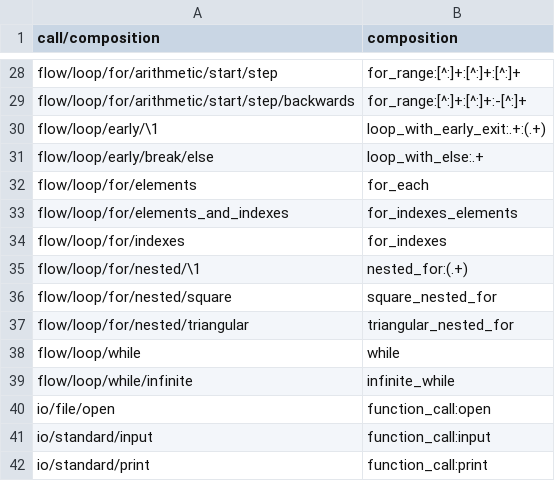
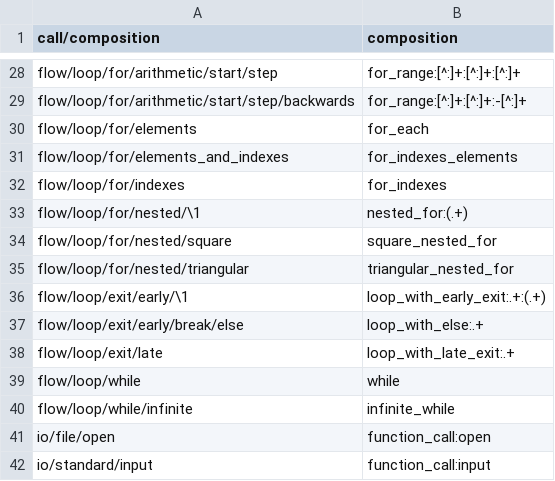
Before and after one commit to laowantong/paroxython, a TSV file: taxonomies/default_taxonomy.tsv, drawn as a sheet; only a part is shown, gaps mark what is left out; the shorter side is filled out with more unchanged rows.

Commit message:
add feature `loop_with_late_exit`

```diff
--- a/taxonomies/default_taxonomy.tsv
+++ b/taxonomies/default_taxonomy.tsv
@@ -29,4 +29,2 @@ flow/loop/for/arithmetic/start/step	for_range:[^:]+:[^:]+:[^:]+
 flow/loop/for/arithmetic/start/step/backwards	for_range:[^:]+:[^:]+:-[^:]+
-flow/loop/early/\1	loop_with_early_exit:.+:(.+)
-flow/loop/early/break/else	loop_with_else:.+
 flow/loop/for/elements	for_each
@@ -37,2 +35,5 @@ flow/loop/for/nested/square	square_nested_for
 flow/loop/for/nested/triangular	triangular_nested_for
+flow/loop/exit/early/\1	loop_with_early_exit:.+:(.+)
+flow/loop/exit/early/break/else	loop_with_else:.+
+flow/loop/exit/late	loop_with_late_exit:.+
 flow/loop/while	while
```
Also changed, not shown: 9 other files.
